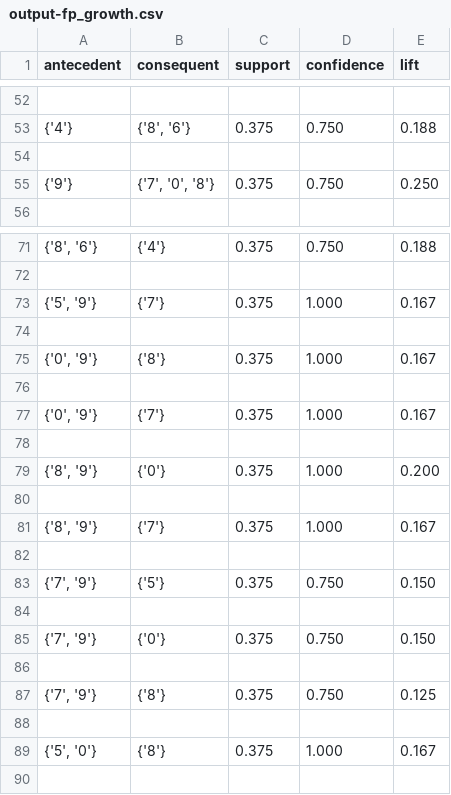
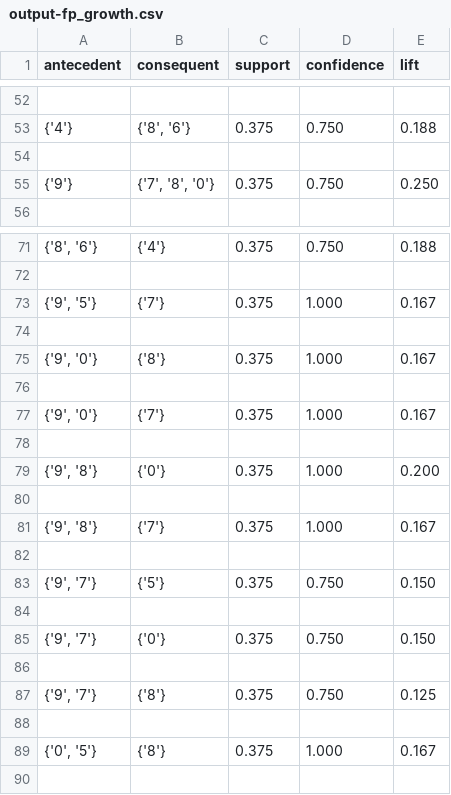
Before and after one commit to SnaKey0u0/2022Data-Mining, a CSV file: Hw1/outputs/output-fp_growth.csv, drawn as a sheet; only a part is shown, gaps mark what is left out; the diff covers the shown part only.

```diff
--- a/Hw1/outputs/output-fp_growth.csv
+++ b/Hw1/outputs/output-fp_growth.csv
@@ -54,3 +54,3 @@ antecedent,consequent,support,confidence,lift
 
-{'9'},"{'7', '0', '8'}",0.375,0.750,0.250
+{'9'},"{'7', '8', '0'}",0.375,0.750,0.250
 
@@ -72,19 +72,19 @@ antecedent,consequent,support,confidence,lift
 
-"{'5', '9'}",{'7'},0.375,1.000,0.167
+"{'9', '5'}",{'7'},0.375,1.000,0.167
 
-"{'0', '9'}",{'8'},0.375,1.000,0.167
+"{'9', '0'}",{'8'},0.375,1.000,0.167
 
-"{'0', '9'}",{'7'},0.375,1.000,0.167
+"{'9', '0'}",{'7'},0.375,1.000,0.167
 
-"{'8', '9'}",{'0'},0.375,1.000,0.200
+"{'9', '8'}",{'0'},0.375,1.000,0.200
 
-"{'8', '9'}",{'7'},0.375,1.000,0.167
+"{'9', '8'}",{'7'},0.375,1.000,0.167
 
-"{'7', '9'}",{'5'},0.375,0.750,0.150
+"{'9', '7'}",{'5'},0.375,0.750,0.150
 
-"{'7', '9'}",{'0'},0.375,0.750,0.150
+"{'9', '7'}",{'0'},0.375,0.750,0.150
 
-"{'7', '9'}",{'8'},0.375,0.750,0.125
+"{'9', '7'}",{'8'},0.375,0.750,0.125
 
-"{'5', '0'}",{'8'},0.375,1.000,0.167
+"{'0', '5'}",{'8'},0.375,1.000,0.167
 
```
Also changed, not shown: 12 edited cells elsewhere in this file, 1 other file.
